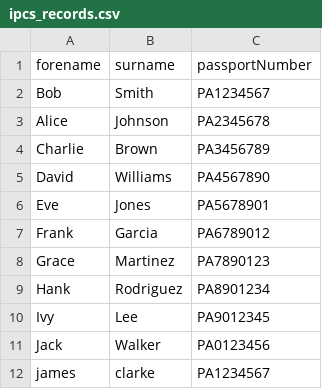
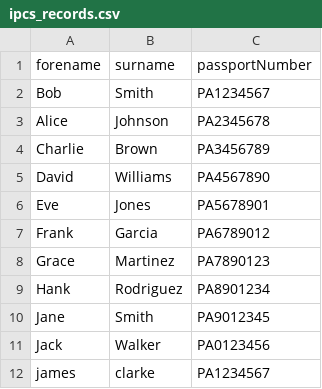
Before and after one commit to JosephSe/icb-back, a CSV file: src/main/resources/ipcs_records.csv, drawn as a sheet.

```diff
--- a/src/main/resources/ipcs_records.csv
+++ b/src/main/resources/ipcs_records.csv
@@ -9,3 +9,3 @@ Grace,Martinez,PA7890123
 Hank,Rodriguez,PA8901234
-Ivy,Lee,PA9012345
+Jane,Smith,PA9012345
 Jack,Walker,PA0123456
```
Also changed, not shown: src/main/resources/driving_licence_records.csv, src/main/resources/lev_records.csv, 9 other files.
